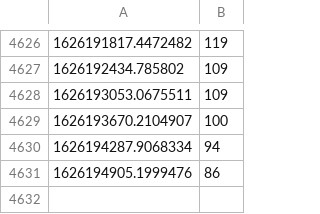
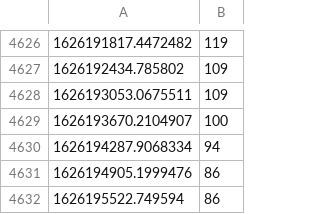
Before and after one commit to Garbaz/blockhaus-scrape, a CSV file: data.csv, drawn as a sheet; only a part is shown, gaps mark what is left out; the diff names each change by its address in the sheet, - before the commit and + after, or states it on an @@ line.

```diff
--- a/data.csv
+++ b/data.csv
+row 4632: 1626195522.749594 | 86
```
Also changed, not shown: 11 other files.
